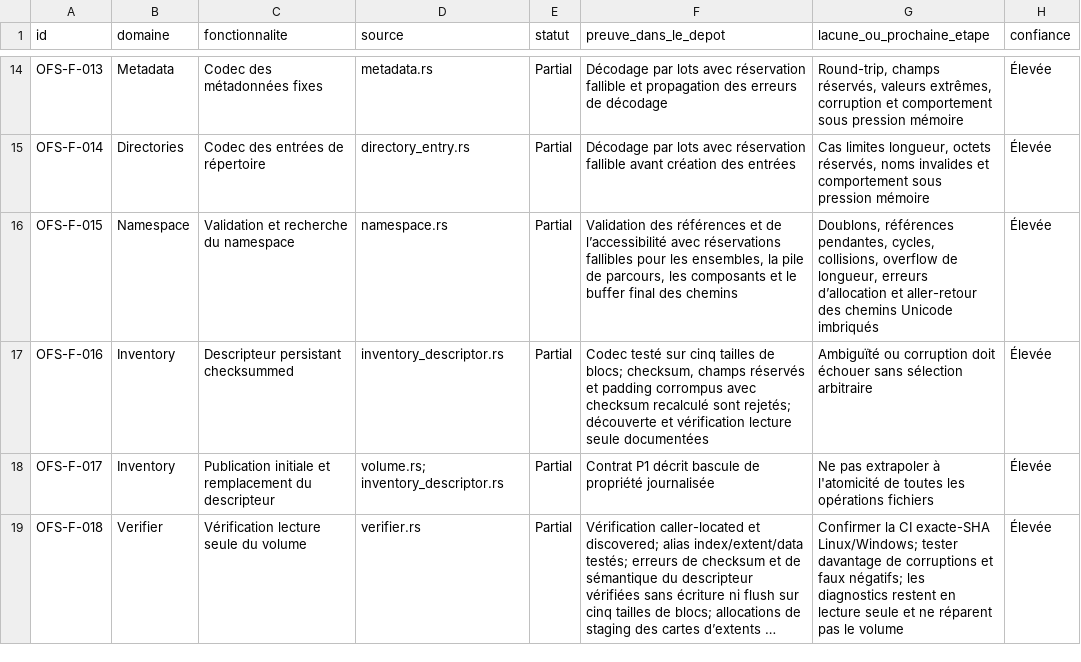
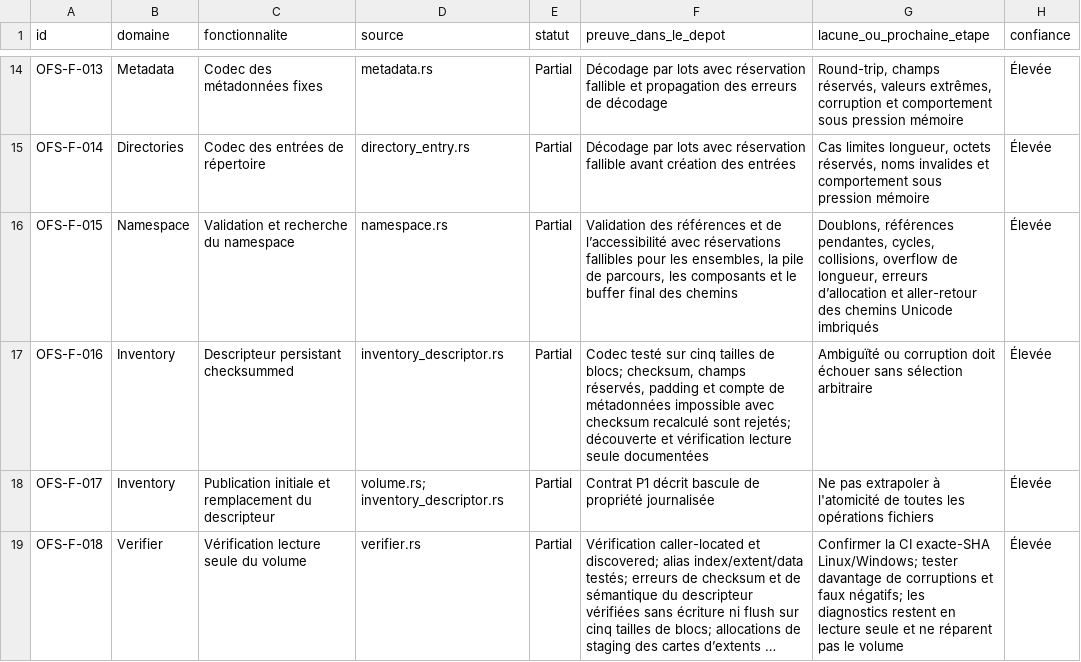
Before and after one commit to Likounsee/OpenFS, a CSV file: OpenFS/docs/INVENTAIRE_FONCTIONNEL_REANALYSE.csv, drawn as a sheet; only a part is shown, gaps mark what is left out; long unchanged cells end in ….

Commit message:
docs(inventory): include descriptor count corruption coverage

```diff
--- a/OpenFS/docs/INVENTAIRE_FONCTIONNEL_REANALYSE.csv
+++ b/OpenFS/docs/INVENTAIRE_FONCTIONNEL_REANALYSE.csv
@@ -16,3 +16,3 @@
 "OFS-F-015","Namespace","Validation et recherche du namespace","namespace.rs","Partial","Validation des références et de l’accessibilité avec réservations fallibles pour les ensembles, la pile de parcours, les composants et le buffer final des chemins","Doublons, références pendantes, cycles, collisions, overflow de longueur, erreurs d’allocation et aller-retour des chemins Unicode imbriqués","Élevée"
-"OFS-F-016","Inventory","Descripteur persistant checksummed","inventory_descriptor.rs","Partial","Codec testé sur cinq tailles de blocs; checksum, champs réservés et padding corrompus avec checksum recalculé sont rejetés; découverte et vérification lecture seule documentées","Ambiguïté ou corruption doit échouer sans sélection arbitraire","Élevée"
+"OFS-F-016","Inventory","Descripteur persistant checksummed","inventory_descriptor.rs","Partial","Codec testé sur cinq tailles de blocs; checksum, champs réservés, padding et compte de métadonnées impossible avec checksum recalculé sont rejetés; découverte et vérification lecture seule documentées","Ambiguïté ou corruption doit échouer sans sélection arbitraire","Élevée"
 "OFS-F-017","Inventory","Publication initiale et remplacement du descripteur","volume.rs; inventory_descriptor.rs","Partial","Contrat P1 décrit bascule de propriété journalisée","Ne pas extrapoler à l'atomicité de toutes les opérations fichiers","Élevée"
```
